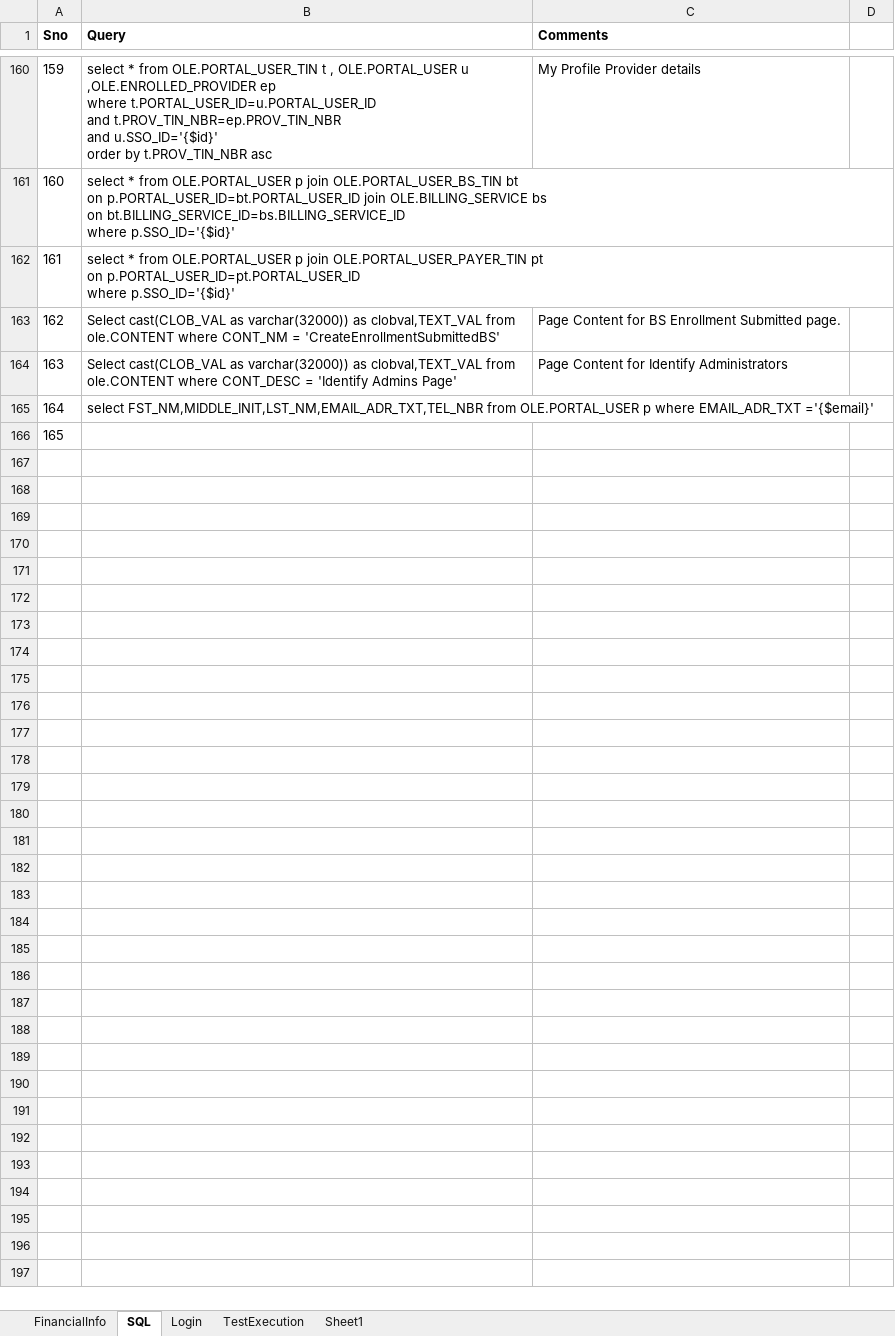
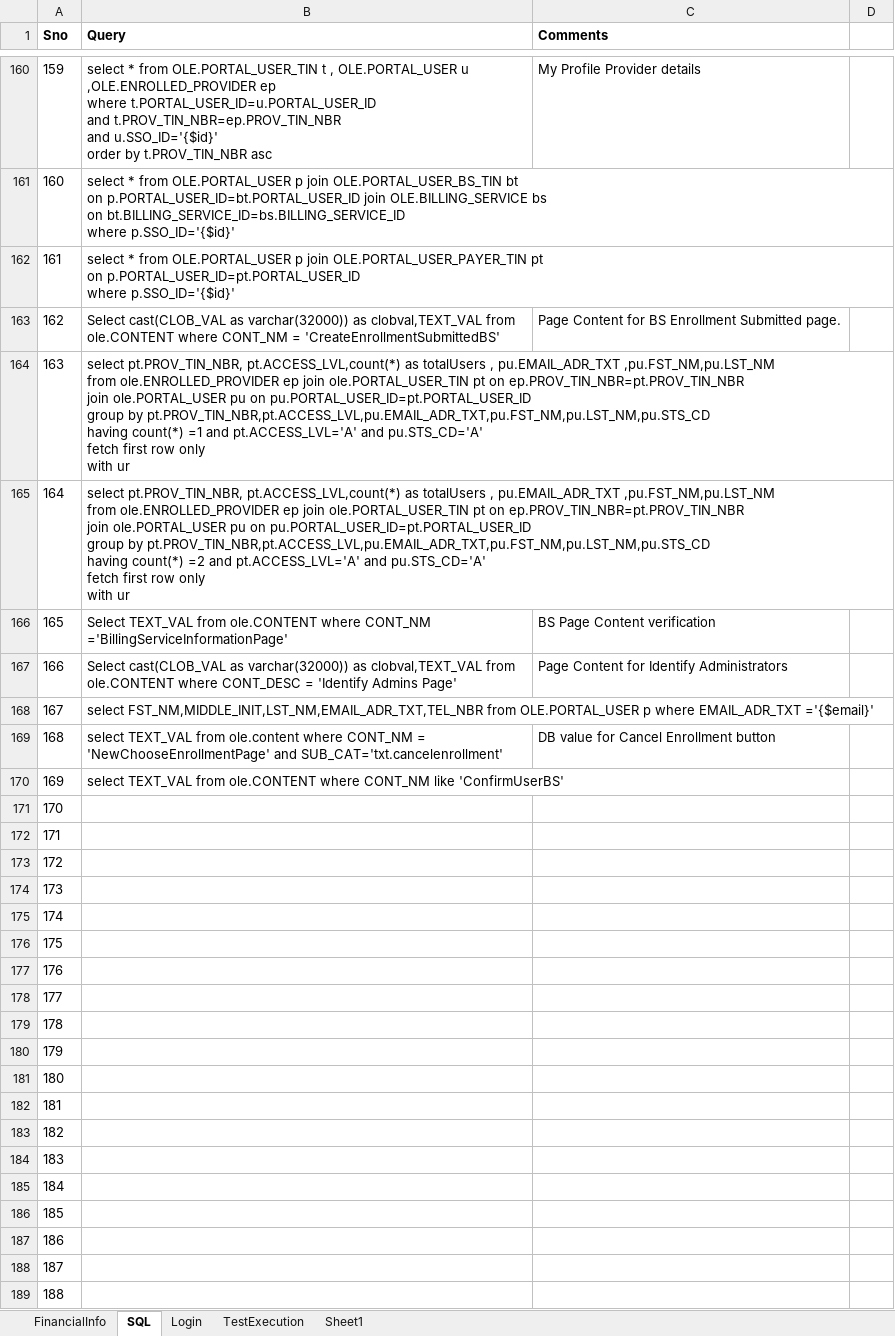
Before and after one commit to yaminichinchinedi/CucumberFramework, an Excel workbook: Online-Portals/UPA/DataFiles/DataFile.xlsx, sheet SQL, drawn as a sheet; only a part is shown, gaps mark what is left out; values as stored, in another font and other column widths than the file's, no borders; addresses are those after the commit; ↵ is a line break in a cell; the diff covers the shown part only; the diff names each change by its address in the sheet, - before the commit and + after, or states it on an @@ line.

Commit message:
Changes done in Data file and US1247779, US1064240
Changes done in Data file and US1247779, US1064240

```diff
--- a/Online-Portals/UPA/DataFiles/DataFile.xlsx (sheet SQL)
+++ b/Online-Portals/UPA/DataFiles/DataFile.xlsx (sheet SQL)
+row 164: 163 | select pt.PROV_TIN_NBR, pt.ACCESS_LVL,count(*) as totalUsers , pu.EMAIL_ADR_TXT ,pu.FST_NM,pu.LST_NM ↵ from ole.ENROLLED_PROVIDER ep join ole.PORTAL_USER_TIN pt on ep.PROV_TIN_NBR=pt.PROV_TIN_NBR ↵ join ole.PORTAL_USER pu on pu.PORTAL_USER_ID=pt.PORTAL_USER_ID ↵ group by pt.PROV_TIN_NBR,pt.ACCESS_LVL,pu.EMAIL_ADR_TXT,pu.FST_NM,pu.LST_NM,pu.STS_CD ↵ having count(*) =1 and pt.ACCESS_LVL='A' and pu.STS_CD='A' ↵ fetch first row only ↵ with ur
+row 165: 164 | select pt.PROV_TIN_NBR, pt.ACCESS_LVL,count(*) as totalUsers , pu.EMAIL_ADR_TXT ,pu.FST_NM,pu.LST_NM ↵ from ole.ENROLLED_PROVIDER ep join ole.PORTAL_USER_TIN pt on ep.PROV_TIN_NBR=pt.PROV_TIN_NBR ↵ join ole.PORTAL_USER pu on pu.PORTAL_USER_ID=pt.PORTAL_USER_ID ↵ group by pt.PROV_TIN_NBR,pt.ACCESS_LVL,pu.EMAIL_ADR_TXT,pu.FST_NM,pu.LST_NM,pu.STS_CD ↵ having count(*) =2 and pt.ACCESS_LVL='A' and pu.STS_CD='A' ↵ fetch first row only ↵ with ur
+row 166: 165 | Select TEXT_VAL from ole.CONTENT where CONT_NM ='BillingServiceInformationPage' | BS Page Content verification
@@ column A (Sno) renumbered between rows 167 and 171 @@
+row 169: 168 | select TEXT_VAL from ole.content where CONT_NM = 'NewChooseEnrollmentPage' and SUB_CAT='txt.cancelenrollment' | DB value for Cancel Enrollment button
+row 170: 169 | select TEXT_VAL from ole.CONTENT where CONT_NM like 'ConfirmUserBS'
+row 172: 171
+row 173: 172
+row 174: 173
+row 175: 174
+row 176: 175
+row 177: 176
+row 178: 177
+row 179: 178
+row 180: 179
+row 181: 180
+row 182: 181
+row 183: 182
+row 184: 183
+row 185: 184
+row 186: 185
+row 187: 186
+row 188: 187
+row 189: 188
```
Also changed, not shown: 1 edited cell elsewhere in this sheet, 2 other files.
